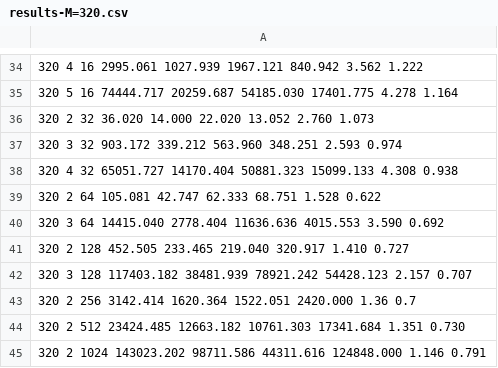
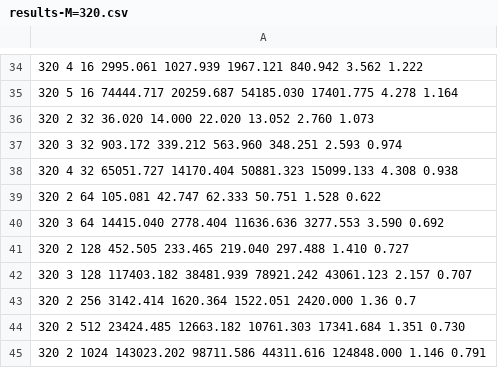
Before and after one commit to abhijangda/fastkron, a CSV file: results-M=320.csv, drawn as a sheet; only a part is shown, gaps mark what is left out.

```diff
--- a/results-M=320.csv
+++ b/results-M=320.csv
@@ -38,6 +38,6 @@
                  320                   4                  32           65051.727           14170.404           50881.323           15099.133               4.308               0.938
-                 320                   2                  64             105.081              42.747              62.333              68.751               1.528               0.622
-                 320                   3                  64           14415.040            2778.404           11636.636            4015.553               3.590               0.692
-                 320                   2                 128             452.505             233.465             219.040             320.917               1.410               0.727
-                 320                   3                 128          117403.182           38481.939           78921.242           54428.123               2.157               0.707
+                 320                   2                  64             105.081              42.747              62.333              50.751               1.528               0.622
+                 320                   3                  64           14415.040            2778.404           11636.636            3277.553               3.590               0.692
+                 320                   2                 128             452.505             233.465             219.040             297.488               1.410               0.727
+                 320                   3                 128          117403.182           38481.939           78921.242           43061.123               2.157               0.707
                  320                   2                 256            3142.414            1620.364            1522.051            2420.000               1.36                0.7
```
Also changed, not shown: 2 other files.
